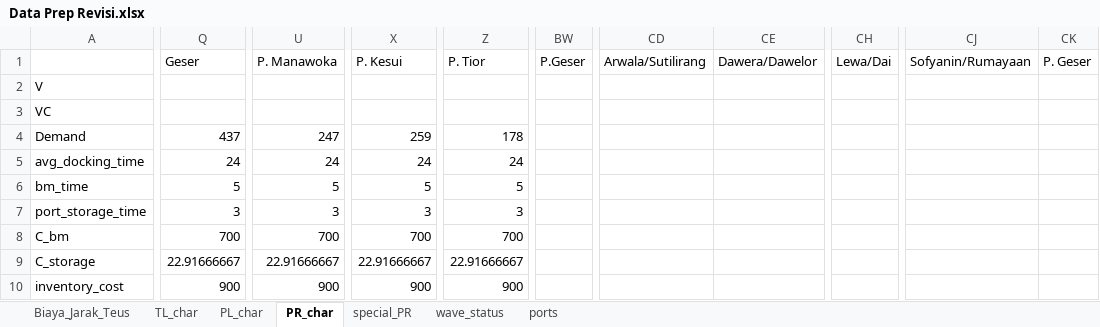
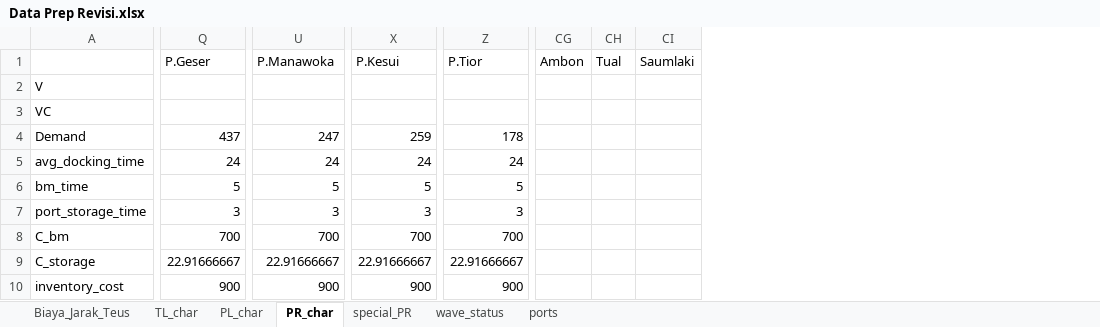
Before and after one commit to theo123490/Ship_Network_GA, an Excel workbook: Data Prep Revisi.xlsx, sheet PR_char, drawn as a sheet; only a part is shown, gaps mark what is left out; values as stored, in another font and other column widths than the file's, no borders; removed rows and columns are numbered as before the commit, all else as after; the diff covers the shown part only; the diff names each change by its address in the sheet, - before the commit and + after, or states it on an @@ line.

```diff
--- a/Data Prep Revisi.xlsx (sheet PR_char)
+++ b/Data Prep Revisi.xlsx (sheet PR_char)
-column BW (P.Geser), empty
-column CD (Arwala/Sutilirang), empty
-column CE (Dawera/Dawelor), empty
-column CH (Lewa/Dai), empty
-column CJ (Sofyanin/Rumayaan), empty
-column CK (P. Geser), empty
+column CG (Ambon), empty
+column CH (Tual), empty
+column CI (Saumlaki), empty
-Q1: Geser
+Q1: P.Geser
-U1: P. Manawoka
+U1: P.Manawoka
-X1: P. Kesui
+X1: P.Kesui
-Z1: P. Tior
+Z1: P.Tior
```
Also changed, not shown: 8 edited cells elsewhere in this sheet, sheet TL_char, sheet wave_status, sheet Biaya_Jarak_Teus, sheet ports, sheet special_PR, Data Prep.xlsx, 4 other files.
